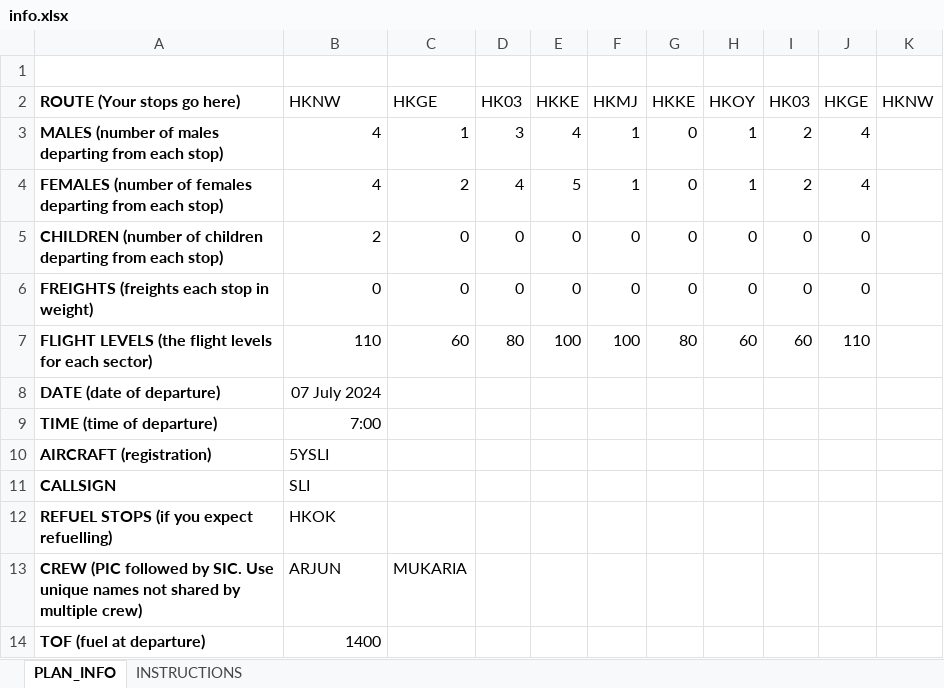
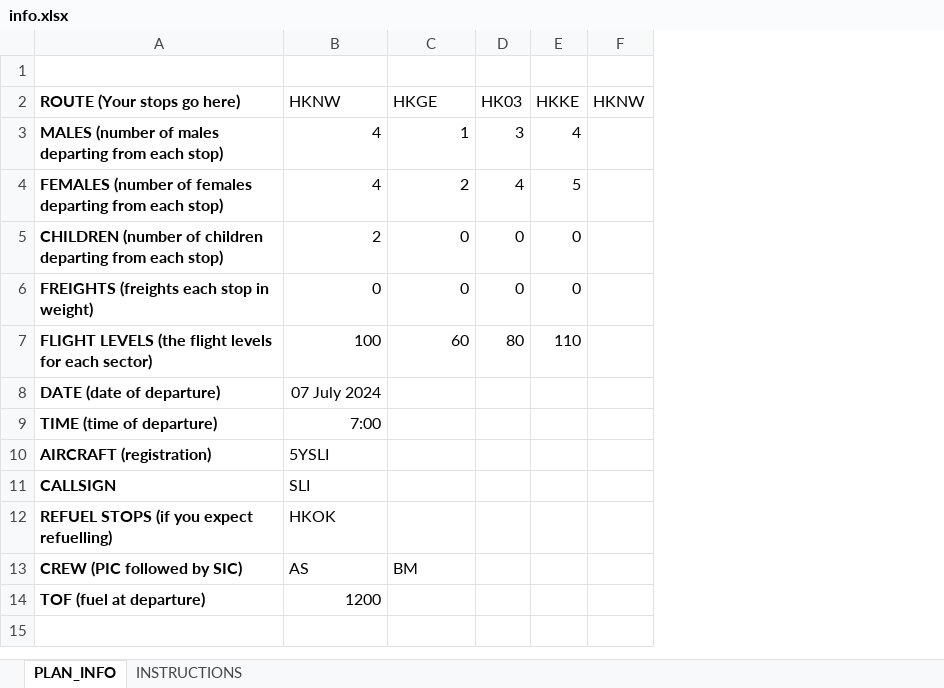
Before and after one commit to Delsyke/foreflight, an Excel workbook: info.xlsx, sheet PLAN_INFO, drawn as a sheet; values as stored, in another font and other column widths than the file's, no borders; removed rows and columns are numbered as before the commit, all else as after; the diff names each change by its address in the sheet, - before the commit and + after, or states it on an @@ line.

Commit message:
now uses crew codes instead of names

```diff
--- a/info.xlsx (sheet PLAN_INFO)
+++ b/info.xlsx (sheet PLAN_INFO)
-column F (HKMJ), rows 3-7: 1 | 1 | 0 | 0 | 100
-column G (HKKE), rows 3-7: 0 | 0 | 0 | 0 | 80
-column H (HKOY), rows 3-7: 1 | 1 | 0 | 0 | 60
-column I (HK03), rows 3-7: 2 | 2 | 0 | 0 | 60
-column J (HKGE), rows 3-7: 4 | 4 | 0 | 0 | 110
-B7 (HKNW): 110
+B7 (HKNW): 100
-E7 (HKKE): 100
+E7 (HKKE): 110
-row 13: CREW (PIC followed by SIC. Use unique names not shared by multiple crew) | ARJUN | MUKARIA
+row 13: CREW (PIC followed by SIC) | AS | BM
-B14 (HKNW): 1400
+B14 (HKNW): 1200
```
Also changed, not shown: 1 other file.
